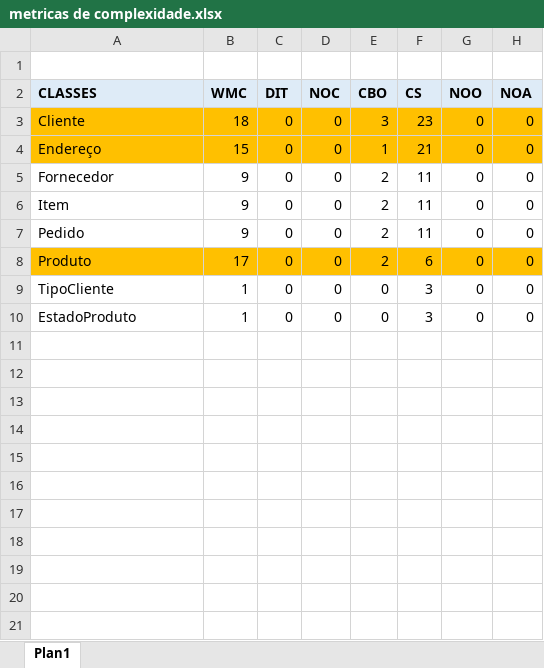
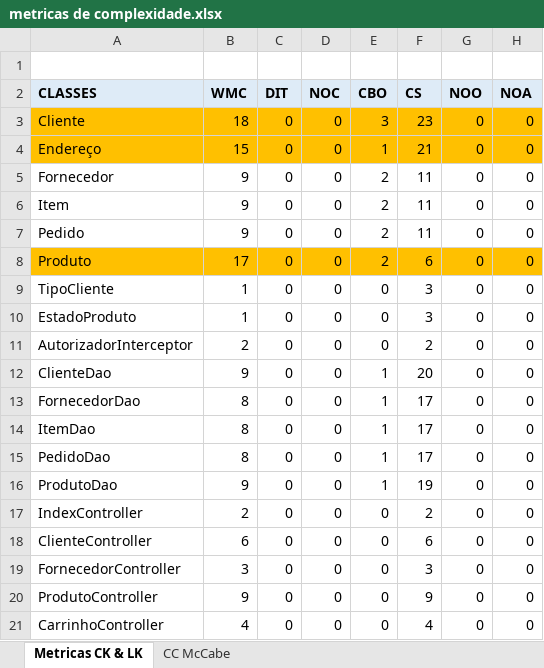
Before and after one commit to luizfernandoandrade1/ProjetoSpring, an Excel workbook: metricas de complexidade.xlsx, sheet Metricas CK & LK, drawn as a sheet; values as stored, in another font and other column widths than the file's, no borders; the diff names each change by its address in the sheet, - before the commit and + after, or states it on an @@ line.

Commit message:
Calculo das métricas de McCabe

```diff
--- a/metricas de complexidade.xlsx (sheet Metricas CK & LK)
+++ b/metricas de complexidade.xlsx (sheet Metricas CK & LK)
-sheet tab: Plan1
+sheet tab: Metricas CK & LK
+sheet tab: CC McCabe
+row 11: AutorizadorInterceptor | 2 | 0 | 0 | 0 | 2 | 0 | 0
+row 12: ClienteDao | 9 | 0 | 0 | 1 | 20 | 0 | 0
+row 13: FornecedorDao | 8 | 0 | 0 | 1 | 17 | 0 | 0
+row 14: ItemDao | 8 | 0 | 0 | 1 | 17 | 0 | 0
+row 15: PedidoDao | 8 | 0 | 0 | 1 | 17 | 0 | 0
+row 16: ProdutoDao | 9 | 0 | 0 | 1 | 19 | 0 | 0
+row 17: IndexController | 2 | 0 | 0 | 0 | 2 | 0 | 0
+row 18: ClienteController | 6 | 0 | 0 | 0 | 6 | 0 | 0
+row 19: FornecedorController | 3 | 0 | 0 | 0 | 3 | 0 | 0
+row 20: ProdutoController | 9 | 0 | 0 | 0 | 9 | 0 | 0
+row 21: CarrinhoController | 4 | 0 | 0 | 0 | 4 | 0 | 0
```
